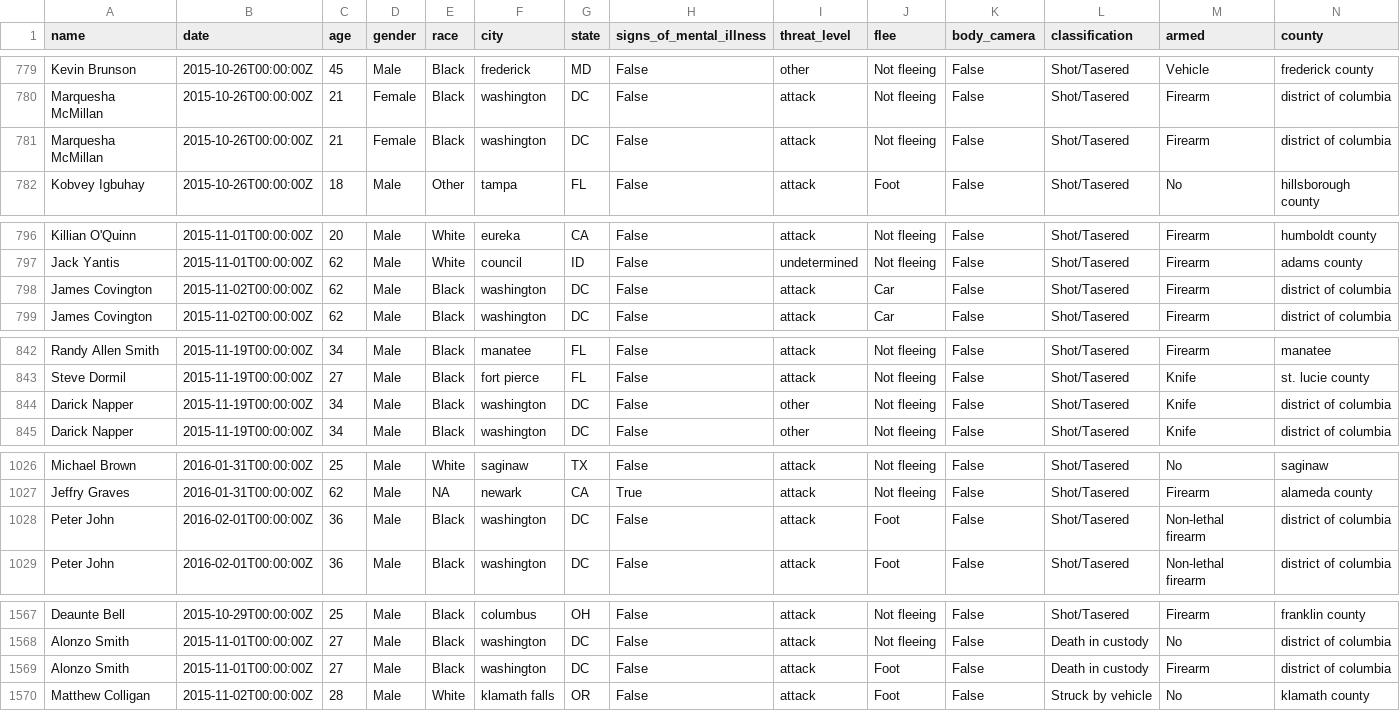
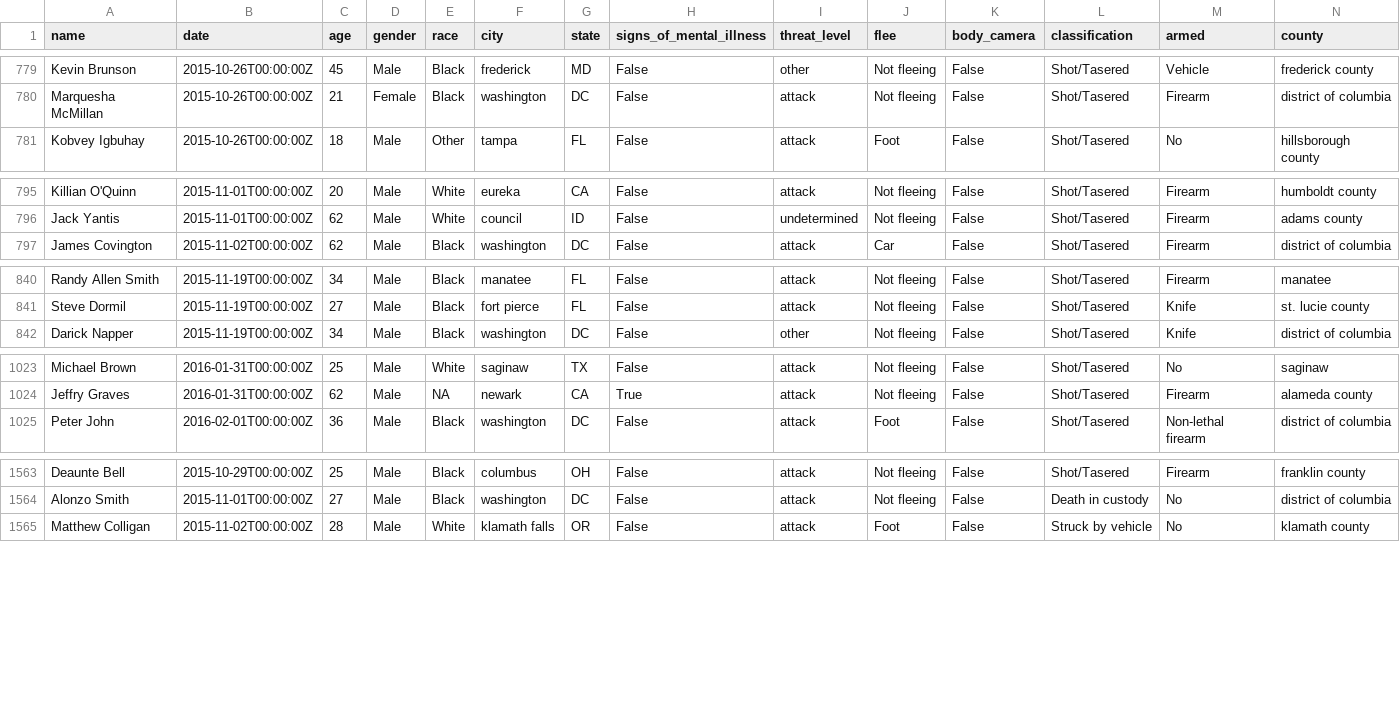
Before and after one commit to lijingjzhu/stats205, a CSV file: data/police_killings.csv, drawn as a sheet; only a part is shown, gaps mark what is left out; rows hold the shown columns only; the diff covers the shown part only; the diff names each change by its address in the sheet, - before the commit and + after, or states it on an @@ line.

Commit message:
Adding new data

```diff
--- a/data/police_killings.csv
+++ b/data/police_killings.csv
-row 781: Marquesha McMillan | 2015-10-26T00:00:00Z | 21 | Female | Black | washington | DC | False | attack | Not fleeing | False | Shot/Tasered | Firearm | district of columbia
-row 798: James Covington | 2015-11-02T00:00:00Z | 62 | Male | Black | washington | DC | False | attack | Car | False | Shot/Tasered | Firearm | district of columbia
-row 844: Darick Napper | 2015-11-19T00:00:00Z | 34 | Male | Black | washington | DC | False | other | Not fleeing | False | Shot/Tasered | Knife | district of columbia
-row 1028: Peter John | 2016-02-01T00:00:00Z | 36 | Male | Black | washington | DC | False | attack | Foot | False | Shot/Tasered | Non-lethal firearm | district of columbia
-row 1569: Alonzo Smith | 2015-11-01T00:00:00Z | 27 | Male | Black | washington | DC | False | attack | Foot | False | Death in custody | Firearm | district of columbia
```
Also changed, not shown: 1 removed row elsewhere in this file, 1 other file.
